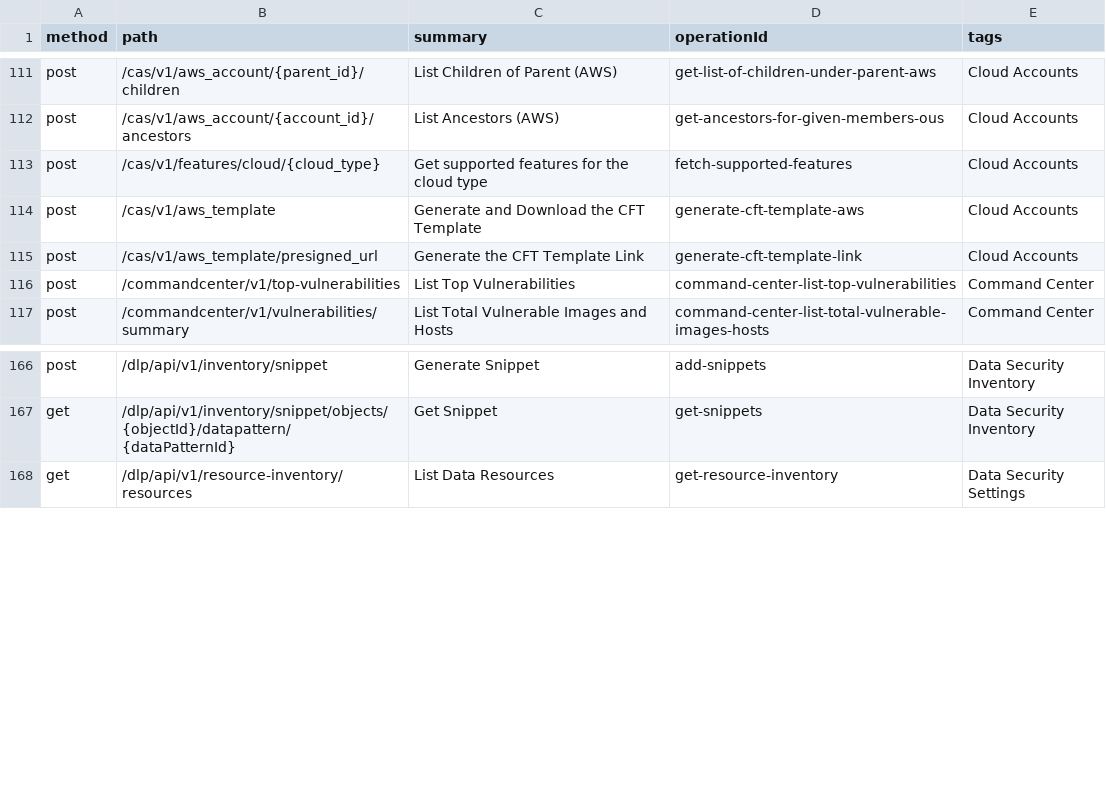
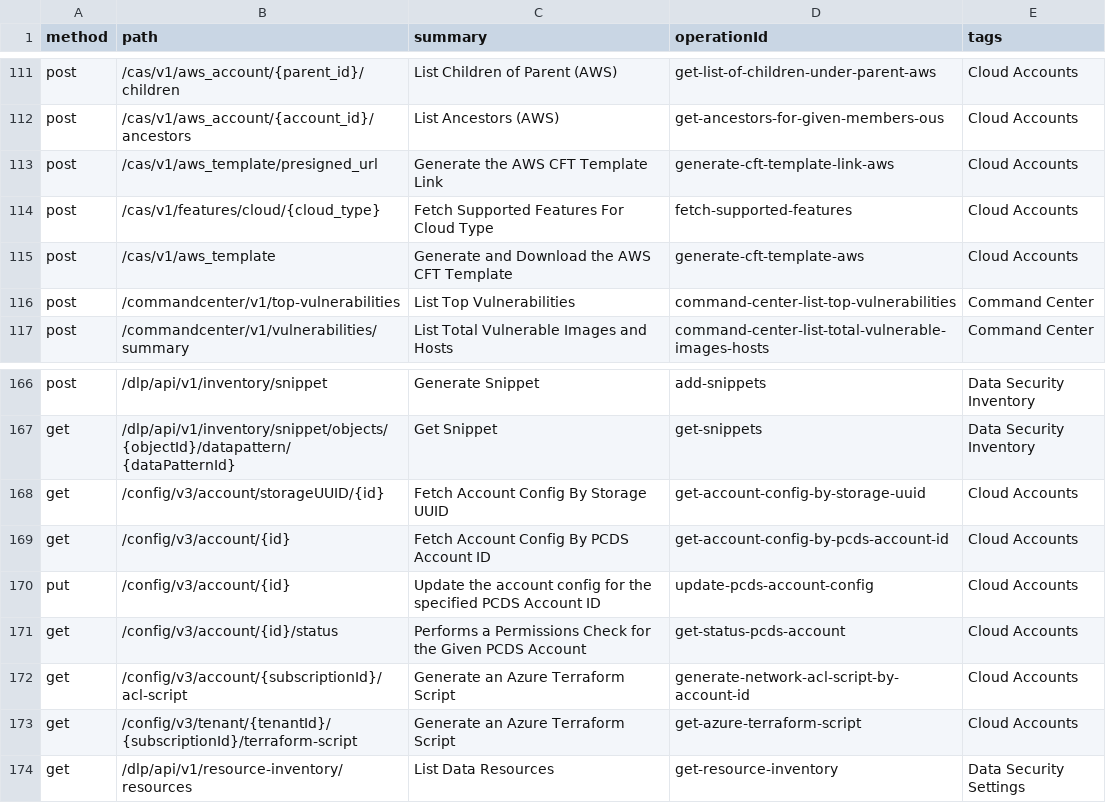
Before and after one commit to PaloAltoNetworks/pan.dev, a CSV file: openapi-specs/cspm/consolidated_spec/all_endpoints.csv, drawn as a sheet; only a part is shown, gaps mark what is left out.

```diff
--- a/openapi-specs/cspm/consolidated_spec/all_endpoints.csv
+++ b/openapi-specs/cspm/consolidated_spec/all_endpoints.csv
@@ -112,5 +112,5 @@
 "post","/cas/v1/aws_account/{account_id}/ancestors","List Ancestors (AWS)","get-ancestors-for-given-members-ous","Cloud Accounts"
-"post","/cas/v1/features/cloud/{cloud_type}","Get supported features for the cloud type","fetch-supported-features","Cloud Accounts"
-"post","/cas/v1/aws_template","Generate and Download the CFT Template","generate-cft-template-aws","Cloud Accounts"
-"post","/cas/v1/aws_template/presigned_url","Generate the CFT Template Link","generate-cft-template-link","Cloud Accounts"
+"post","/cas/v1/aws_template/presigned_url","Generate the AWS CFT Template Link","generate-cft-template-link-aws","Cloud Accounts"
+"post","/cas/v1/features/cloud/{cloud_type}","Fetch Supported Features For Cloud Type","fetch-supported-features","Cloud Accounts"
+"post","/cas/v1/aws_template","Generate and Download the AWS CFT Template","generate-cft-template-aws","Cloud Accounts"
 "post","/commandcenter/v1/top-vulnerabilities","List Top Vulnerabilities","command-center-list-top-vulnerabilities","Command Center"
@@ -167,2 +167,8 @@
 "get","/dlp/api/v1/inventory/snippet/objects/{objectId}/datapattern/{dataPatternId}","Get Snippet","get-snippets","Data Security Inventory"
+"get","/config/v3/account/storageUUID/{id}","Fetch Account Config By Storage UUID","get-account-config-by-storage-uuid","Cloud Accounts"
+"get","/config/v3/account/{id}","Fetch Account Config By PCDS Account ID","get-account-config-by-pcds-account-id","Cloud Accounts"
+"put","/config/v3/account/{id}","Update the account config for the specified PCDS Account ID","update-pcds-account-config","Cloud Accounts"
+"get","/config/v3/account/{id}/status","Performs a Permissions Check for the Given PCDS Account","get-status-pcds-account","Cloud Accounts"
+"get","/config/v3/account/{subscriptionId}/acl-script","Generate an Azure Terraform Script","generate-network-acl-script-by-account-id","Cloud Accounts"
+"get","/config/v3/tenant/{tenantId}/{subscriptionId}/terraform-script","Generate an Azure Terraform Script","get-azure-terraform-script","Cloud Accounts"
 "get","/dlp/api/v1/resource-inventory/resources","List Data Resources","get-resource-inventory","Data Security Settings"
```
Also changed, not shown: 41 other files.
